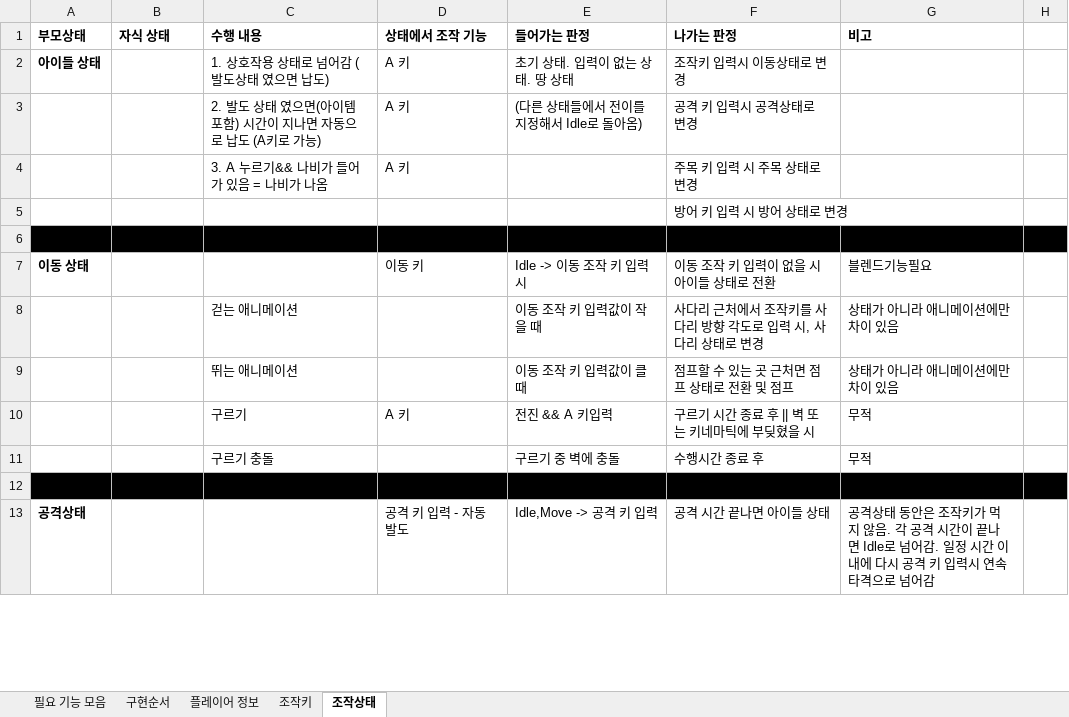
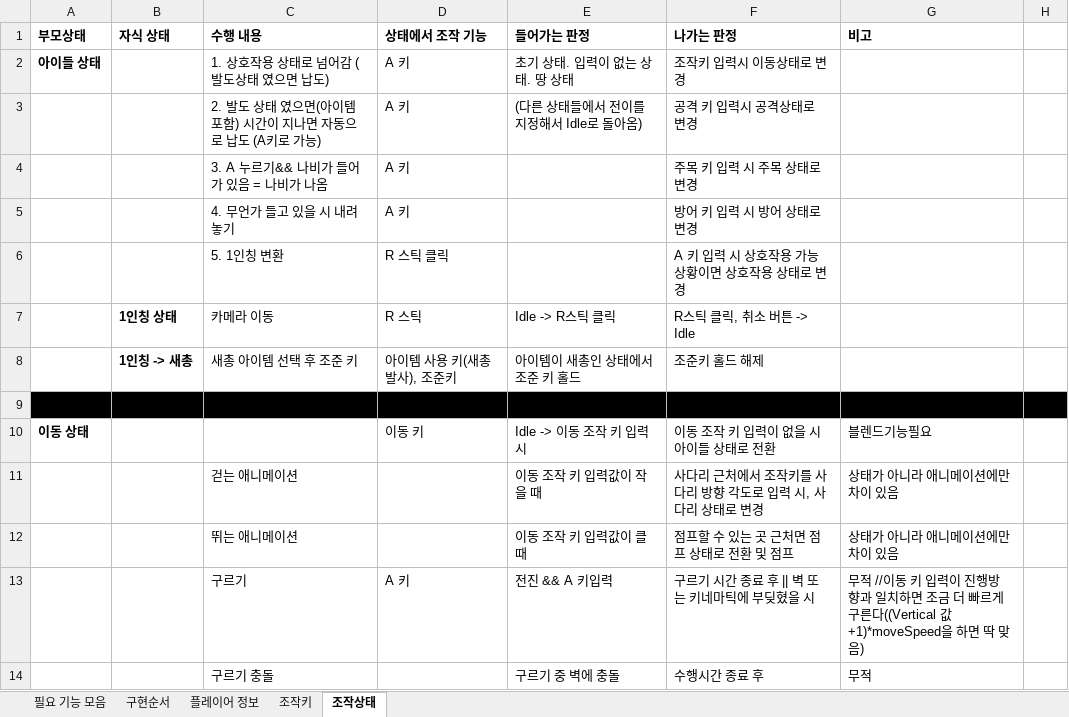
Before and after one commit to ttangu5510/ProjectZ, an Excel workbook: Project_Design/Features.xlsx, sheet 조작상태, drawn as a sheet; only a part is shown; the shorter side is filled out with more unchanged rows; values as stored, in another font and other column widths than the file's, no borders; removed rows and columns are numbered as before the commit, all else as after; the diff covers the shown part only; the diff names each change by its address in the sheet, - before the commit and + after, or states it on an @@ line.

```diff
--- a/Project_Design/Features.xlsx (sheet 조작상태)
+++ b/Project_Design/Features.xlsx (sheet 조작상태)
-row 5:  |  |  |  |  | 방어 키 입력 시 방어 상태로 변경
+row 5:  |  | 4. 무언가 들고 있을 시 내려놓기 | A 키 |  | 방어 키 입력 시 방어 상태로 변경
+row 6:  |  | 5. 1인칭 변환 | R 스틱 클릭 |  | A 키 입력 시 상호작용 가능 상황이면 상호작용 상태로 변경
+row 7:  | 1인칭 상태 | 카메라 이동 | R 스틱 | Idle -> R스틱 클릭 | R스틱 클릭, 취소 버튼 -> Idle
+row 8:  | 1인칭 -> 새총 | 새총 아이템 선택 후 조준 키 | 아이템 사용 키(새총발사), 조준키 | 아이템이 새총인 상태에서 조준 키 홀드 | 조준키 홀드 해제
-G13 (비고): 무적
+G13 (비고): 무적 //이동 키 입력이 진행방향과 일치하면 조금 더 빠르게 구른다((Vertical 값 +1)*moveSpeed을 하면 딱 맞음)
```
Also changed, not shown: 21 added rows, 24 removed rows, 13 edited cells and cell formats elsewhere in this sheet, sheet 구현순서, 25 other files.
